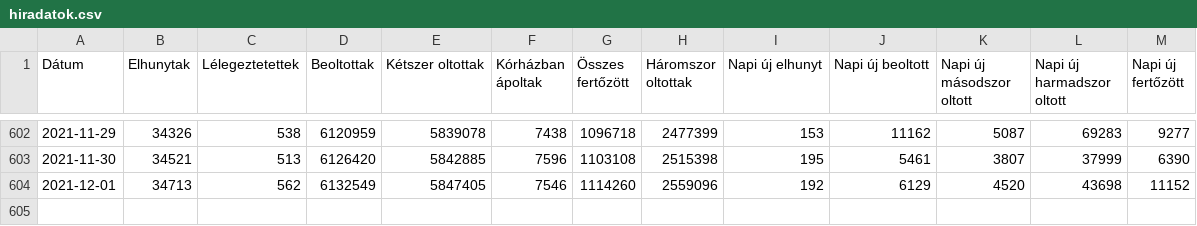
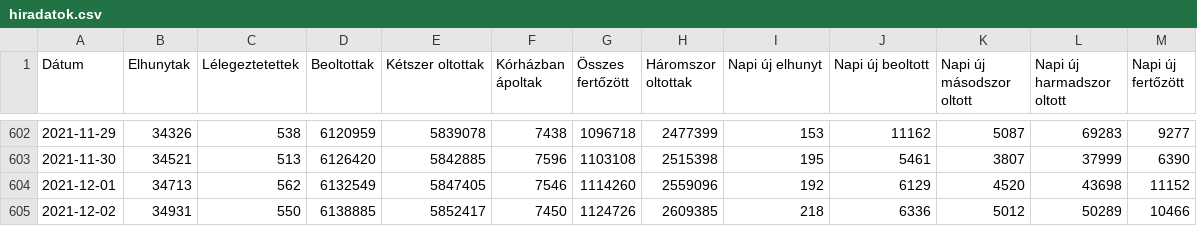
Before and after one commit to kamutelapo/covid, a CSV file: adatok/hiradatok.csv, drawn as a sheet; only a part is shown, gaps mark what is left out; the diff names each change by its address in the sheet, - before the commit and + after, or states it on an @@ line.

```diff
--- a/adatok/hiradatok.csv
+++ b/adatok/hiradatok.csv
+row 605: 2021-12-02 | 34931 | 550 | 6138885 | 5852417 | 7450 | 1124726 | 2609385 | 218 | 6336 | 5012 | 50289 | 10466
```
Also changed, not shown: 21 other files.
